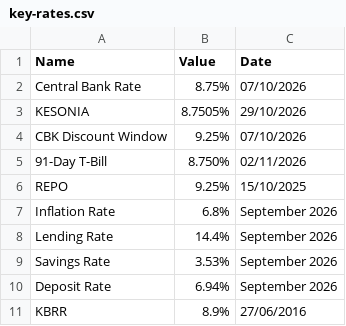
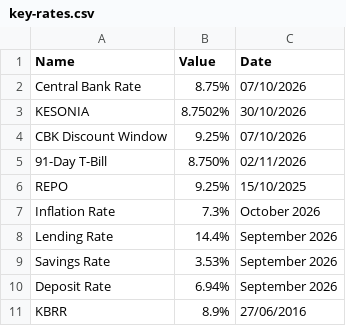
Before and after one commit to bengula/BengulaLive, a CSV file: Bengula-Jacob/data/key-rates.csv, drawn as a sheet.

```diff
--- a/Bengula-Jacob/data/key-rates.csv
+++ b/Bengula-Jacob/data/key-rates.csv
@@ -2,3 +2,3 @@ Name,Value,Date
 Central Bank Rate,8.75%,07/10/2026
-KESONIA,8.7505%,29/10/2026
+KESONIA,8.7502%,30/10/2026
 CBK Discount Window,9.25%,07/10/2026
@@ -6,3 +6,3 @@ CBK Discount Window,9.25%,07/10/2026
 REPO,9.25%,15/10/2025
-Inflation Rate,6.8%,September 2026
+Inflation Rate,7.3%,October 2026
 Lending Rate,14.4%,September 2026
```
Also changed, not shown: Bengula-Jacob/data/forex.csv.
